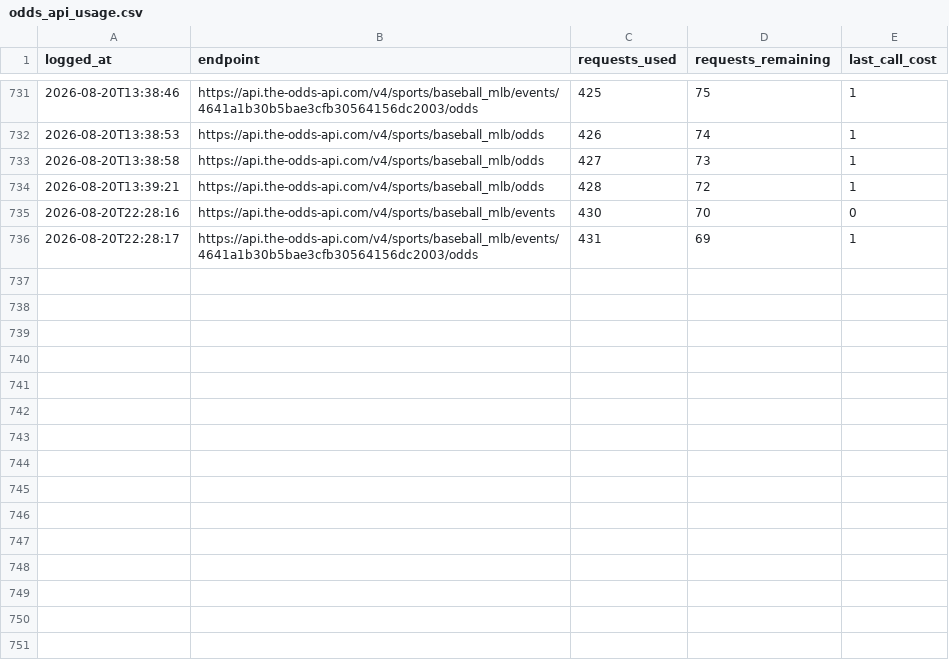
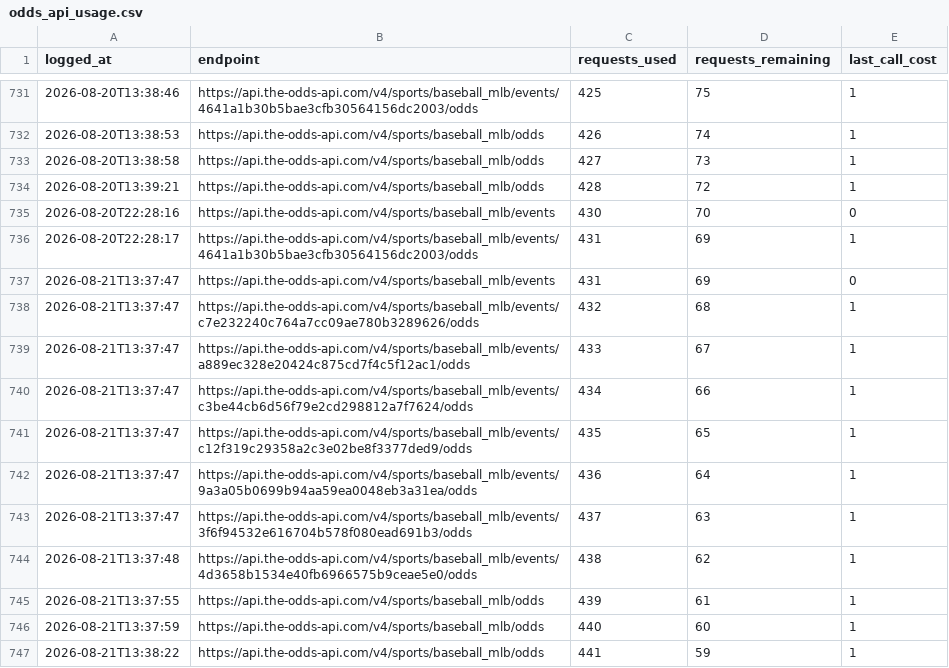
Before and after one commit to jackgoad05-afk/mlb-k-props, a CSV file: output/odds_api_usage.csv, drawn as a sheet; only a part is shown, gaps mark what is left out.

```diff
--- a/output/odds_api_usage.csv
+++ b/output/odds_api_usage.csv
@@ -736 +736,12 @@ logged_at,endpoint,requests_used,requests_remaining,last_call_cost
 2026-08-20T22:28:17,https://api.the-odds-api.com/v4/sports/baseball_mlb/events/4641a1b30b5bae3cfb30564156dc2003/odds,431,69,1
+2026-08-21T13:37:47,https://api.the-odds-api.com/v4/sports/baseball_mlb/events,431,69,0
+2026-08-21T13:37:47,https://api.the-odds-api.com/v4/sports/baseball_mlb/events/c7e232240c764a7cc09ae780b3289626/odds,432,68,1
+2026-08-21T13:37:47,https://api.the-odds-api.com/v4/sports/baseball_mlb/events/a889ec328e20424c875cd7f4c5f12ac1/odds,433,67,1
+2026-08-21T13:37:47,https://api.the-odds-api.com/v4/sports/baseball_mlb/events/c3be44cb6d56f79e2cd298812a7f7624/odds,434,66,1
+2026-08-21T13:37:47,https://api.the-odds-api.com/v4/sports/baseball_mlb/events/c12f319c29358a2c3e02be8f3377ded9/odds,435,65,1
+2026-08-21T13:37:47,https://api.the-odds-api.com/v4/sports/baseball_mlb/events/9a3a05b0699b94aa59ea0048eb3a31ea/odds,436,64,1
+2026-08-21T13:37:47,https://api.the-odds-api.com/v4/sports/baseball_mlb/events/3f6f94532e616704b578f080ead691b3/odds,437,63,1
+2026-08-21T13:37:48,https://api.the-odds-api.com/v4/sports/baseball_mlb/events/4d3658b1534e40fb6966575b9ceae5e0/odds,438,62,1
+2026-08-21T13:37:55,https://api.the-odds-api.com/v4/sports/baseball_mlb/odds,439,61,1
+2026-08-21T13:37:59,https://api.the-odds-api.com/v4/sports/baseball_mlb/odds,440,60,1
+2026-08-21T13:38:22,https://api.the-odds-api.com/v4/sports/baseball_mlb/odds,441,59,1
```
Also changed, not shown: data/raw/schedule_2026.csv, output/ks_daily_scores.csv, 7 other files.
